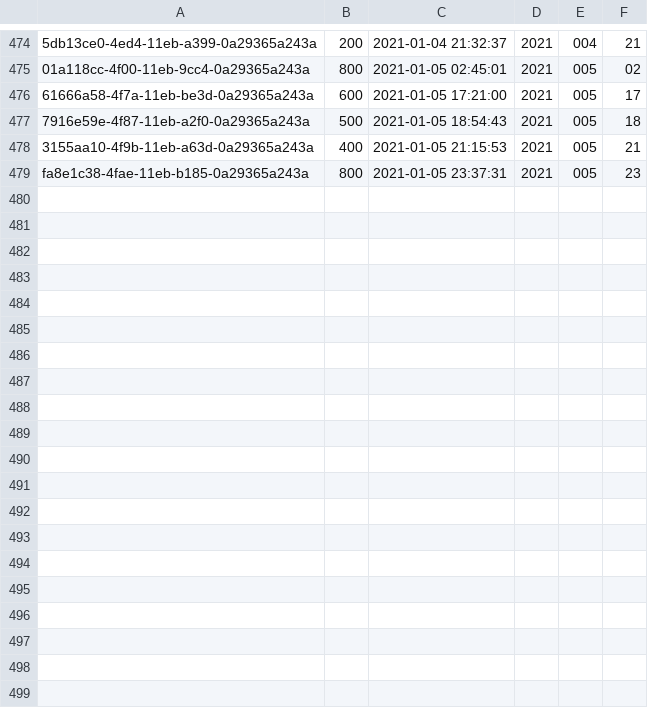
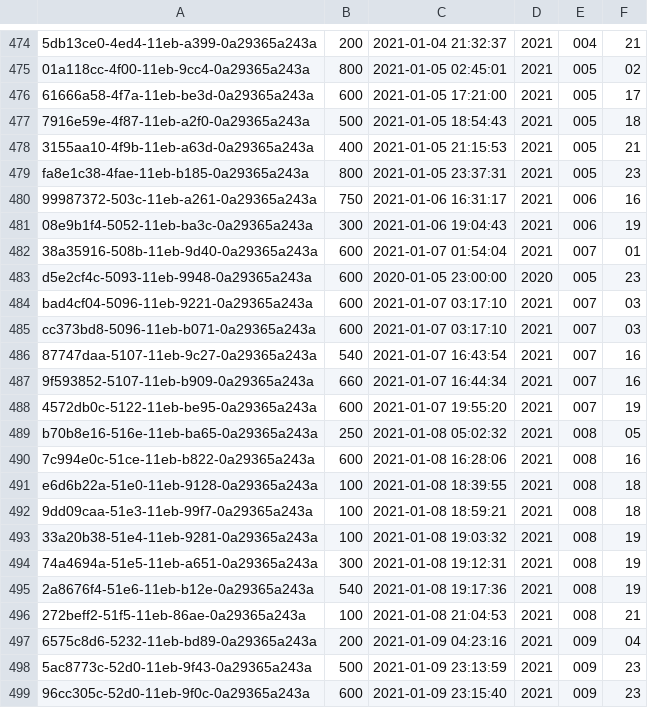
Before and after one commit to llee454/arf-utils, a CSV file: arf-backend/exports/meals.csv, drawn as a sheet; only a part is shown, gaps mark what is left out; the diff covers the shown part only; the diff names each change by its address in the sheet, - before the commit and + after, or states it on an @@ line.

```diff
--- a/arf-backend/exports/meals.csv
+++ b/arf-backend/exports/meals.csv
+row 480: 99987372-503c-11eb-a261-0a29365a243a | 750 | 2021-01-06 16:31:17 | 2021 | 006 | 16
+row 481: 08e9b1f4-5052-11eb-ba3c-0a29365a243a | 300 | 2021-01-06 19:04:43 | 2021 | 006 | 19
+row 482: 38a35916-508b-11eb-9d40-0a29365a243a | 600 | 2021-01-07 01:54:04 | 2021 | 007 | 01
+row 483: d5e2cf4c-5093-11eb-9948-0a29365a243a | 600 | 2020-01-05 23:00:00 | 2020 | 005 | 23
+row 484: bad4cf04-5096-11eb-9221-0a29365a243a | 600 | 2021-01-07 03:17:10 | 2021 | 007 | 03
+row 485: cc373bd8-5096-11eb-b071-0a29365a243a | 600 | 2021-01-07 03:17:10 | 2021 | 007 | 03
+row 486: 87747daa-5107-11eb-9c27-0a29365a243a | 540 | 2021-01-07 16:43:54 | 2021 | 007 | 16
+row 487: 9f593852-5107-11eb-b909-0a29365a243a | 660 | 2021-01-07 16:44:34 | 2021 | 007 | 16
+row 488: 4572db0c-5122-11eb-be95-0a29365a243a | 600 | 2021-01-07 19:55:20 | 2021 | 007 | 19
+row 489: b70b8e16-516e-11eb-ba65-0a29365a243a | 250 | 2021-01-08 05:02:32 | 2021 | 008 | 05
+row 490: 7c994e0c-51ce-11eb-b822-0a29365a243a | 600 | 2021-01-08 16:28:06 | 2021 | 008 | 16
+row 491: e6d6b22a-51e0-11eb-9128-0a29365a243a | 100 | 2021-01-08 18:39:55 | 2021 | 008 | 18
+row 492: 9dd09caa-51e3-11eb-99f7-0a29365a243a | 100 | 2021-01-08 18:59:21 | 2021 | 008 | 18
+row 493: 33a20b38-51e4-11eb-9281-0a29365a243a | 100 | 2021-01-08 19:03:32 | 2021 | 008 | 19
+row 494: 74a4694a-51e5-11eb-a651-0a29365a243a | 300 | 2021-01-08 19:12:31 | 2021 | 008 | 19
+row 495: 2a8676f4-51e6-11eb-b12e-0a29365a243a | 540 | 2021-01-08 19:17:36 | 2021 | 008 | 19
+row 496: 272beff2-51f5-11eb-86ae-0a29365a243a | 100 | 2021-01-08 21:04:53 | 2021 | 008 | 21
+row 497: 6575c8d6-5232-11eb-bd89-0a29365a243a | 200 | 2021-01-09 04:23:16 | 2021 | 009 | 04
+row 498: 5ac8773c-52d0-11eb-9f43-0a29365a243a | 500 | 2021-01-09 23:13:59 | 2021 | 009 | 23
+row 499: 96cc305c-52d0-11eb-9f0c-0a29365a243a | 600 | 2021-01-09 23:15:40 | 2021 | 009 | 23
```
Also changed, not shown: 12 added rows elsewhere in this file, arf-backend/exports/weight.csv, 4 other files.
